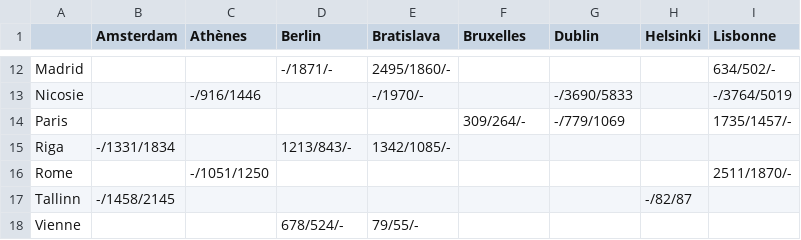
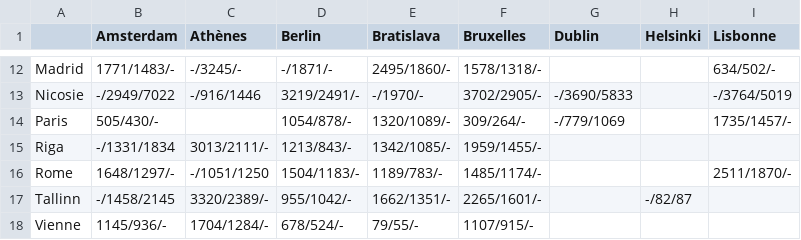
Before and after one commit to fjoalland/metaheuristic-project, a CSV file: base2.csv, drawn as a sheet; only a part is shown, gaps mark what is left out; the diff covers the shown part only; the diff names each change by its address in the sheet, - before the commit and + after, or states it on an @@ line.

```diff
--- a/base2.csv
+++ b/base2.csv
-B12 (Amsterdam): (empty)
+B12 (Amsterdam): 1771/1483/-
-C12 (Athènes): (empty)
+C12 (Athènes): -/3245/-
-F12 (Bruxelles): (empty)
+F12 (Bruxelles): 1578/1318/-
-B13 (Amsterdam): (empty)
+B13 (Amsterdam): -/2949/7022
-D13 (Berlin): (empty)
+D13 (Berlin): 3219/2491/-
-F13 (Bruxelles): (empty)
+F13 (Bruxelles): 3702/2905/-
-B14 (Amsterdam): (empty)
+B14 (Amsterdam): 505/430/-
-D14 (Berlin): (empty)
+D14 (Berlin): 1054/878/-
-E14 (Bratislava): (empty)
+E14 (Bratislava): 1320/1089/-
-C15 (Athènes): (empty)
+C15 (Athènes): 3013/2111/-
-F15 (Bruxelles): (empty)
+F15 (Bruxelles): 1959/1455/-
-B16 (Amsterdam): (empty)
+B16 (Amsterdam): 1648/1297/-
-D16 (Berlin): (empty)
+D16 (Berlin): 1504/1183/-
-E16 (Bratislava): (empty)
+E16 (Bratislava): 1189/783/-
-F16 (Bruxelles): (empty)
+F16 (Bruxelles): 1485/1174/-
-C17 (Athènes): (empty)
+C17 (Athènes): 3320/2389/-
-D17 (Berlin): (empty)
+D17 (Berlin): 955/1042/-
-E17 (Bratislava): (empty)
+E17 (Bratislava): 1662/1351/-
-F17 (Bruxelles): (empty)
+F17 (Bruxelles): 2265/1601/-
-B18 (Amsterdam): (empty)
+B18 (Amsterdam): 1145/936/-
-C18 (Athènes): (empty)
+C18 (Athènes): 1704/1284/-
-F18 (Bruxelles): (empty)
+F18 (Bruxelles): 1107/915/-
```
Also changed, not shown: 60 edited cells elsewhere in this file, 1 other file.
